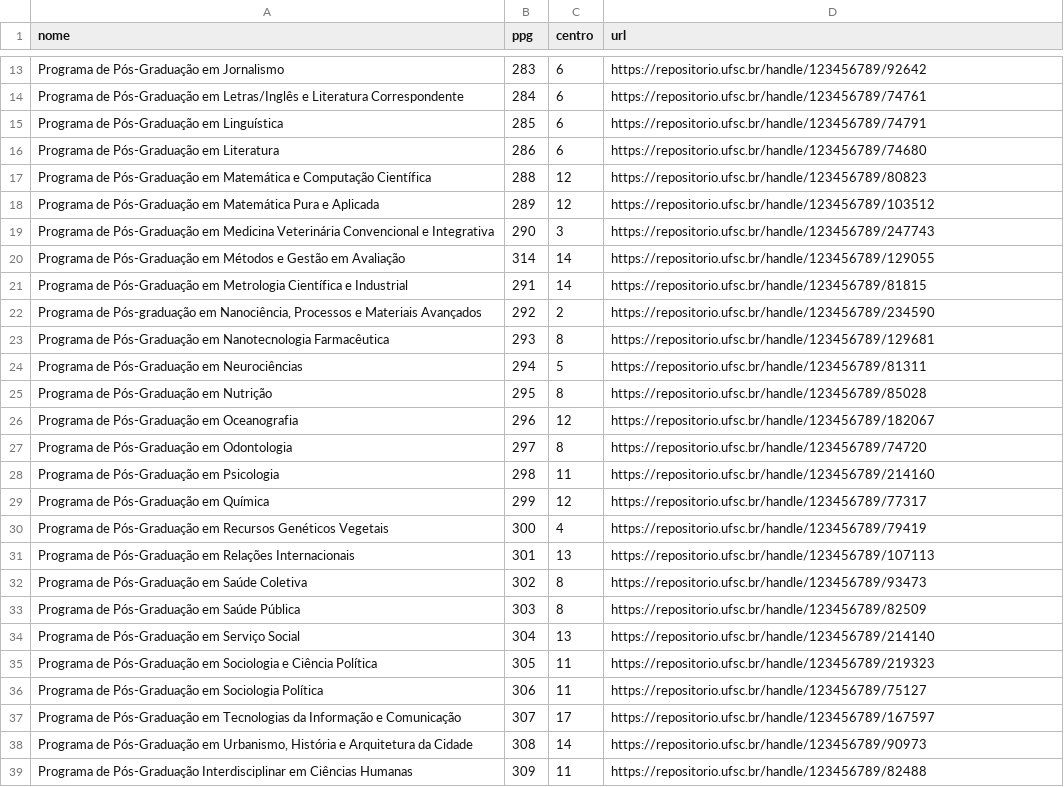
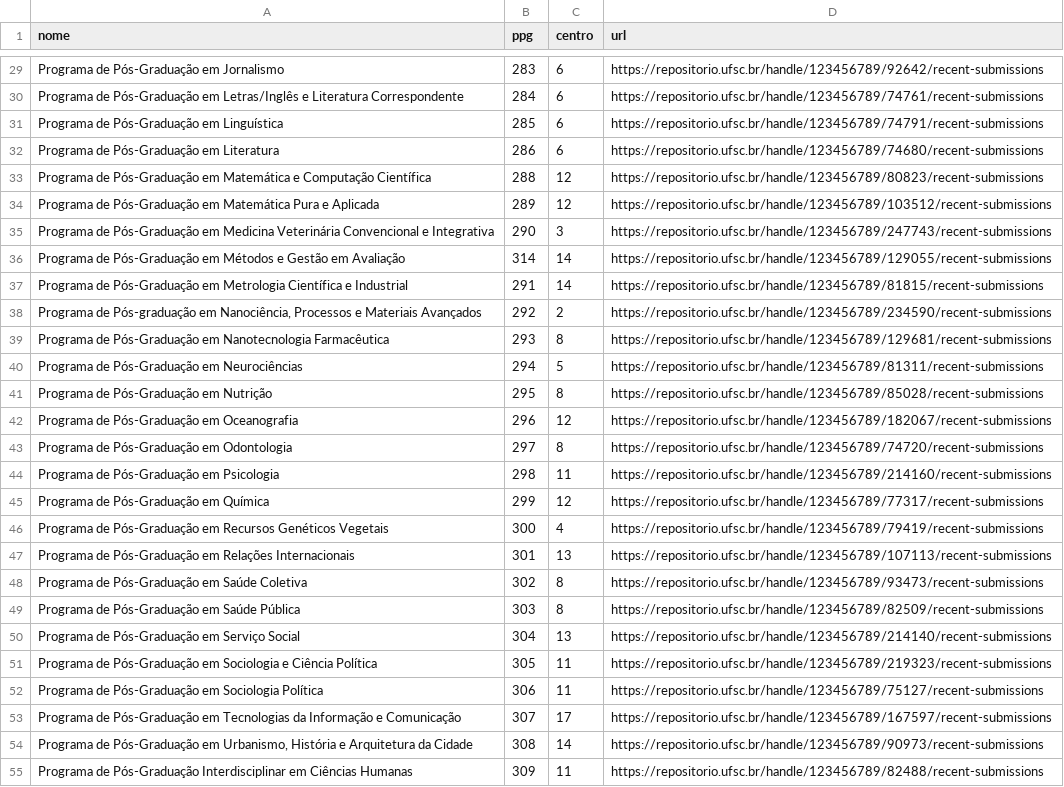
Before and after one commit to robsonferduda/ods-egc, a TSV file: python/programas.tsv, drawn as a sheet; only a part is shown, gaps mark what is left out; addresses are those after the commit; the diff covers the shown part only; the diff names each change by its address in the sheet, - before the commit and + after, or states it on an @@ line.

```diff
--- a/python/programas.tsv
+++ b/python/programas.tsv
-D29 (url): https://repositorio.ufsc.br/handle/123456789/92642
+D29 (url): https://repositorio.ufsc.br/handle/123456789/92642/recent-submissions
-D30 (url): https://repositorio.ufsc.br/handle/123456789/74761
+D30 (url): https://repositorio.ufsc.br/handle/123456789/74761/recent-submissions
-D31 (url): https://repositorio.ufsc.br/handle/123456789/74791
+D31 (url): https://repositorio.ufsc.br/handle/123456789/74791/recent-submissions
-D32 (url): https://repositorio.ufsc.br/handle/123456789/74680
+D32 (url): https://repositorio.ufsc.br/handle/123456789/74680/recent-submissions
-D33 (url): https://repositorio.ufsc.br/handle/123456789/80823
+D33 (url): https://repositorio.ufsc.br/handle/123456789/80823/recent-submissions
-D34 (url): https://repositorio.ufsc.br/handle/123456789/103512
+D34 (url): https://repositorio.ufsc.br/handle/123456789/103512/recent-submissions
-D35 (url): https://repositorio.ufsc.br/handle/123456789/247743
+D35 (url): https://repositorio.ufsc.br/handle/123456789/247743/recent-submissions
-D36 (url): https://repositorio.ufsc.br/handle/123456789/129055
+D36 (url): https://repositorio.ufsc.br/handle/123456789/129055/recent-submissions
-D37 (url): https://repositorio.ufsc.br/handle/123456789/81815
+D37 (url): https://repositorio.ufsc.br/handle/123456789/81815/recent-submissions
-D38 (url): https://repositorio.ufsc.br/handle/123456789/234590
+D38 (url): https://repositorio.ufsc.br/handle/123456789/234590/recent-submissions
-D39 (url): https://repositorio.ufsc.br/handle/123456789/129681
+D39 (url): https://repositorio.ufsc.br/handle/123456789/129681/recent-submissions
-D40 (url): https://repositorio.ufsc.br/handle/123456789/81311
+D40 (url): https://repositorio.ufsc.br/handle/123456789/81311/recent-submissions
-D41 (url): https://repositorio.ufsc.br/handle/123456789/85028
+D41 (url): https://repositorio.ufsc.br/handle/123456789/85028/recent-submissions
-D42 (url): https://repositorio.ufsc.br/handle/123456789/182067
+D42 (url): https://repositorio.ufsc.br/handle/123456789/182067/recent-submissions
-D43 (url): https://repositorio.ufsc.br/handle/123456789/74720
+D43 (url): https://repositorio.ufsc.br/handle/123456789/74720/recent-submissions
-D44 (url): https://repositorio.ufsc.br/handle/123456789/214160
+D44 (url): https://repositorio.ufsc.br/handle/123456789/214160/recent-submissions
-D45 (url): https://repositorio.ufsc.br/handle/123456789/77317
+D45 (url): https://repositorio.ufsc.br/handle/123456789/77317/recent-submissions
-D46 (url): https://repositorio.ufsc.br/handle/123456789/79419
+D46 (url): https://repositorio.ufsc.br/handle/123456789/79419/recent-submissions
-D47 (url): https://repositorio.ufsc.br/handle/123456789/107113
+D47 (url): https://repositorio.ufsc.br/handle/123456789/107113/recent-submissions
-D48 (url): https://repositorio.ufsc.br/handle/123456789/93473
+D48 (url): https://repositorio.ufsc.br/handle/123456789/93473/recent-submissions
-D49 (url): https://repositorio.ufsc.br/handle/123456789/82509
+D49 (url): https://repositorio.ufsc.br/handle/123456789/82509/recent-submissions
-D50 (url): https://repositorio.ufsc.br/handle/123456789/214140
+D50 (url): https://repositorio.ufsc.br/handle/123456789/214140/recent-submissions
-D51 (url): https://repositorio.ufsc.br/handle/123456789/219323
+D51 (url): https://repositorio.ufsc.br/handle/123456789/219323/recent-submissions
-D52 (url): https://repositorio.ufsc.br/handle/123456789/75127
+D52 (url): https://repositorio.ufsc.br/handle/123456789/75127/recent-submissions
-D53 (url): https://repositorio.ufsc.br/handle/123456789/167597
+D53 (url): https://repositorio.ufsc.br/handle/123456789/167597/recent-submissions
-D54 (url): https://repositorio.ufsc.br/handle/123456789/90973
+D54 (url): https://repositorio.ufsc.br/handle/123456789/90973/recent-submissions
-D55 (url): https://repositorio.ufsc.br/handle/123456789/82488
+D55 (url): https://repositorio.ufsc.br/handle/123456789/82488/recent-submissions
```
Also changed, not shown: 16 added rows and 12 edited cells elsewhere in this file.
